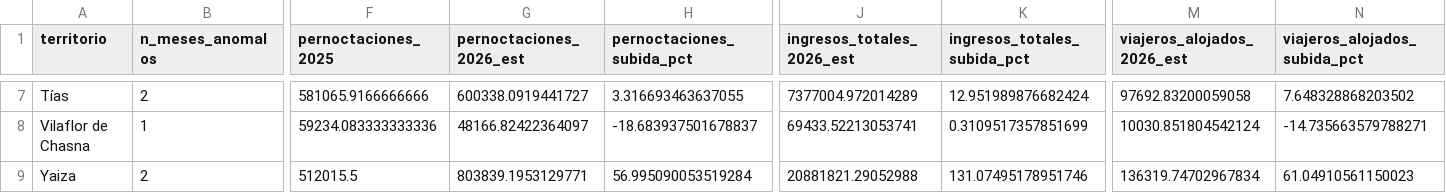
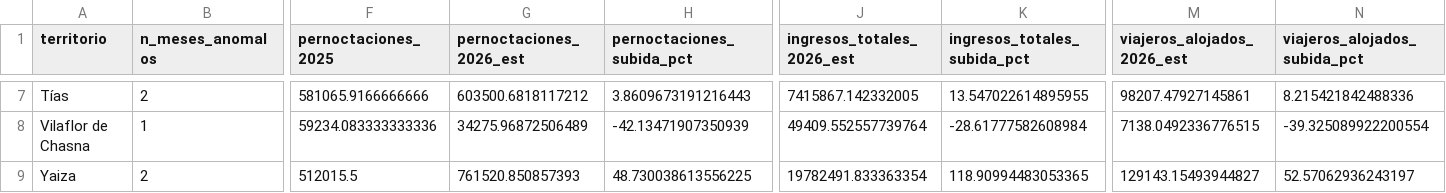
Before and after one commit to saamuhh/Dashboard-TFM, a CSV file: dashboard_impacto_anomalias.csv, drawn as a sheet; only a part is shown, gaps mark what is left out; the diff covers the shown part only; the diff names each change by its address in the sheet, - before the commit and + after, or states it on an @@ line.

```diff
--- a/dashboard_impacto_anomalias.csv
+++ b/dashboard_impacto_anomalias.csv
-G7 (pernoctaciones_2026_est): 600338.0919441727
+G7 (pernoctaciones_2026_est): 603500.6818117212
-H7 (pernoctaciones_subida_pct): 3.316693463637055
+H7 (pernoctaciones_subida_pct): 3.8609673191216443
-J7 (ingresos_totales_2026_est): 7377004.972014289
+J7 (ingresos_totales_2026_est): 7415867.142332005
-K7 (ingresos_totales_subida_pct): 12.951989876682424
+K7 (ingresos_totales_subida_pct): 13.547022614895955
-M7 (viajeros_alojados_2026_est): 97692.83200059058
+M7 (viajeros_alojados_2026_est): 98207.47927145861
-N7 (viajeros_alojados_subida_pct): 7.648328868203502
+N7 (viajeros_alojados_subida_pct): 8.215421842488336
-G8 (pernoctaciones_2026_est): 48166.82422364097
+G8 (pernoctaciones_2026_est): 34275.96872506489
-H8 (pernoctaciones_subida_pct): -18.683937501678837
+H8 (pernoctaciones_subida_pct): -42.13471907350939
-J8 (ingresos_totales_2026_est): 69433.52213053741
+J8 (ingresos_totales_2026_est): 49409.552557739764
-K8 (ingresos_totales_subida_pct): 0.3109517357851699
+K8 (ingresos_totales_subida_pct): -28.61777582608984
-M8 (viajeros_alojados_2026_est): 10030.851804542124
+M8 (viajeros_alojados_2026_est): 7138.0492336776515
-N8 (viajeros_alojados_subida_pct): -14.735663579788271
+N8 (viajeros_alojados_subida_pct): -39.325089922200554
-G9 (pernoctaciones_2026_est): 803839.1953129771
+G9 (pernoctaciones_2026_est): 761520.850857393
-H9 (pernoctaciones_subida_pct): 56.995090053519284
+H9 (pernoctaciones_subida_pct): 48.730038613556225
-J9 (ingresos_totales_2026_est): 20881821.29052988
+J9 (ingresos_totales_2026_est): 19782491.833363354
-K9 (ingresos_totales_subida_pct): 131.07495178951746
+K9 (ingresos_totales_subida_pct): 118.90994483053365
-M9 (viajeros_alojados_2026_est): 136319.74702967834
+M9 (viajeros_alojados_2026_est): 129143.15493944827
-N9 (viajeros_alojados_subida_pct): 61.04910561150023
+N9 (viajeros_alojados_subida_pct): 52.57062936243197
```
Also changed, not shown: 30 edited cells elsewhere in this file.
